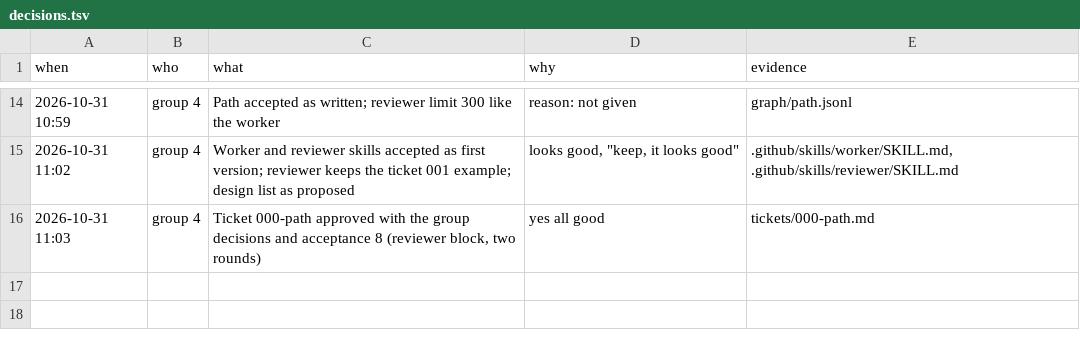
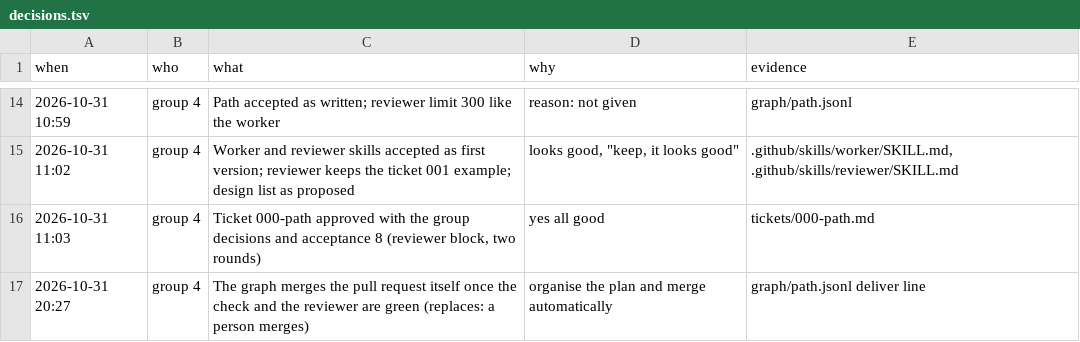
Before and after one commit to thellmwhisperer/sdd-workshop, a TSV file: group-4/notes/decisions.tsv, drawn as a sheet; only a part is shown, gaps mark what is left out.

Commit message:
hour 3: the graph merges after a green review

```diff
--- a/group-4/notes/decisions.tsv
+++ b/group-4/notes/decisions.tsv
@@ -16 +16,2 @@ when	who	what	why	evidence
 2026-10-31 11:03	group 4	Ticket 000-path approved with the group decisions and acceptance 8 (reviewer block, two rounds)	"yes all good"	tickets/000-path.md
+2026-10-31 20:27	group 4	The graph merges the pull request itself once the check and the reviewer are green (replaces: a person merges)	"organise the plan and merge automatically"	graph/path.jsonl deliver line
```
Also changed, not shown: 1 other file.
